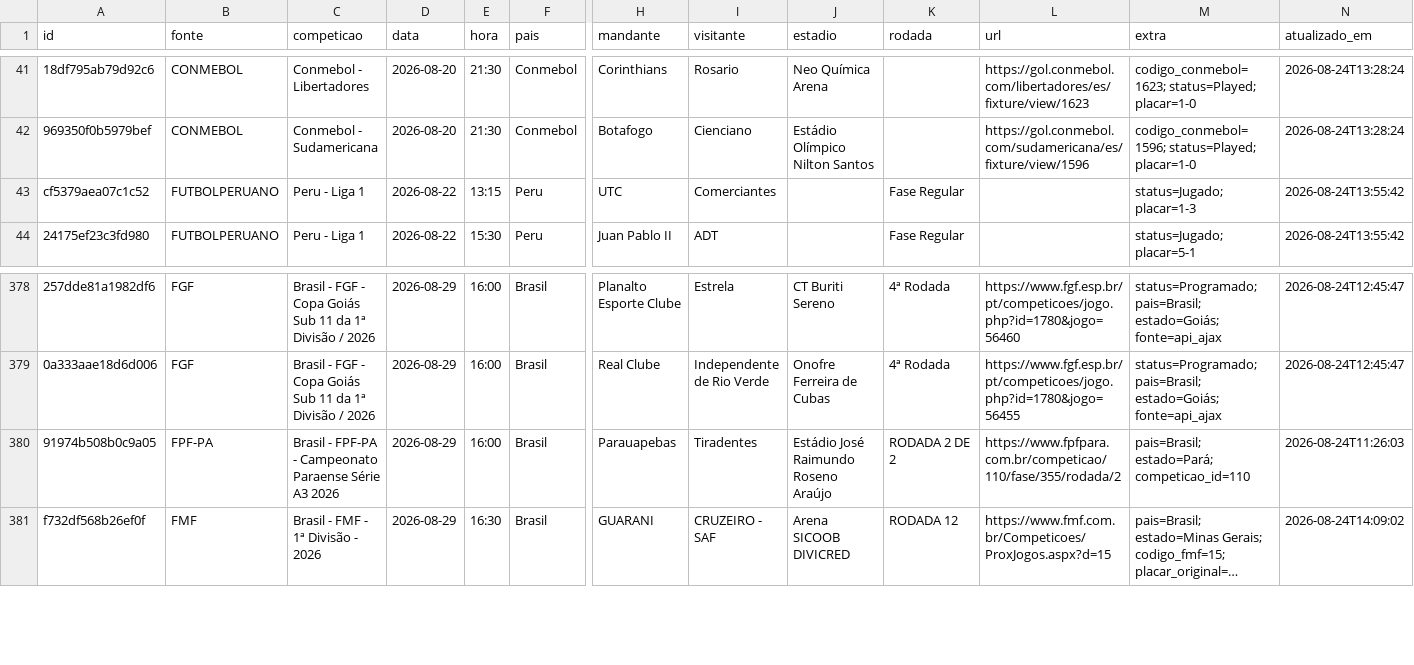
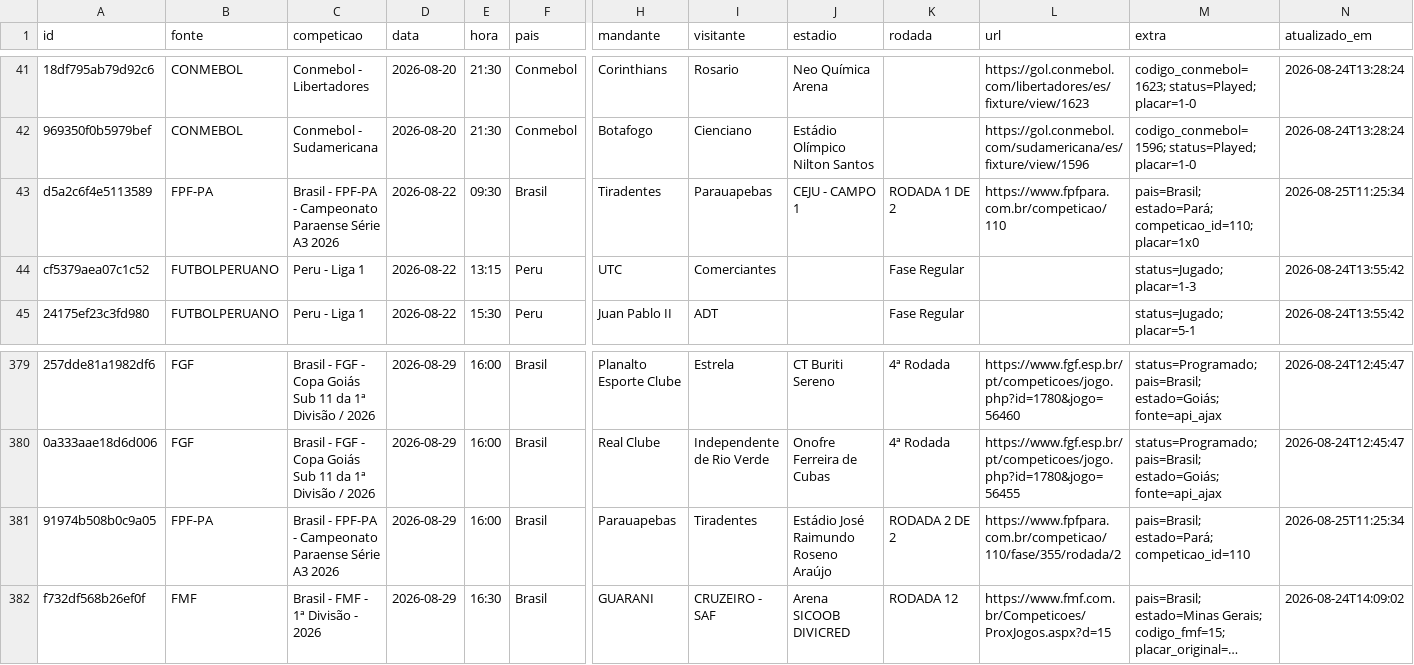
Before and after one commit to guigalhano/jogos-chile-scraper, a CSV file: data/jogos_programados.csv, drawn as a sheet; only a part is shown, gaps mark what is left out; long unchanged cells end in …; addresses are those after the commit; rows hold the shown columns only; the diff names each change by its address in the sheet, - before the commit and + after, or states it on an @@ line.

```diff
--- a/data/jogos_programados.csv
+++ b/data/jogos_programados.csv
+row 43: d5a2c6f4e5113589 | FPF-PA | Brasil - FPF-PA - Campeonato Paraense Série A3 2026 | 2026-08-22 | 09:30 | Brasil | Tiradentes | Parauapebas | CEJU - CAMPO 1 | RODADA 1 DE 2 | https://www.fpfpara.com.br/competicao/110 | pais=Brasil; estado=Pará; competicao_id=110; placar=1x0 | 2026-08-25T11:25:34
-N381 (atualizado_em): 2026-08-24T11:26:03
+N381 (atualizado_em): 2026-08-25T11:25:34
```
Also changed, not shown: 3 other files.
